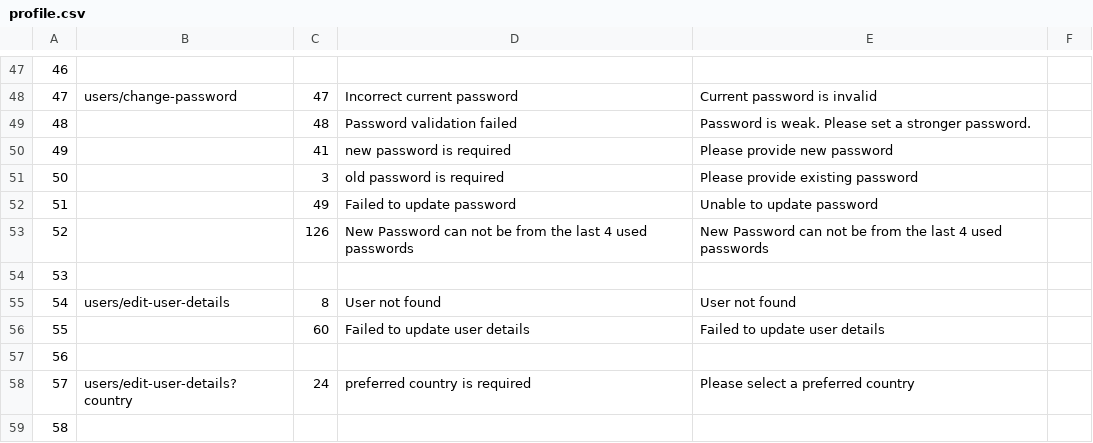
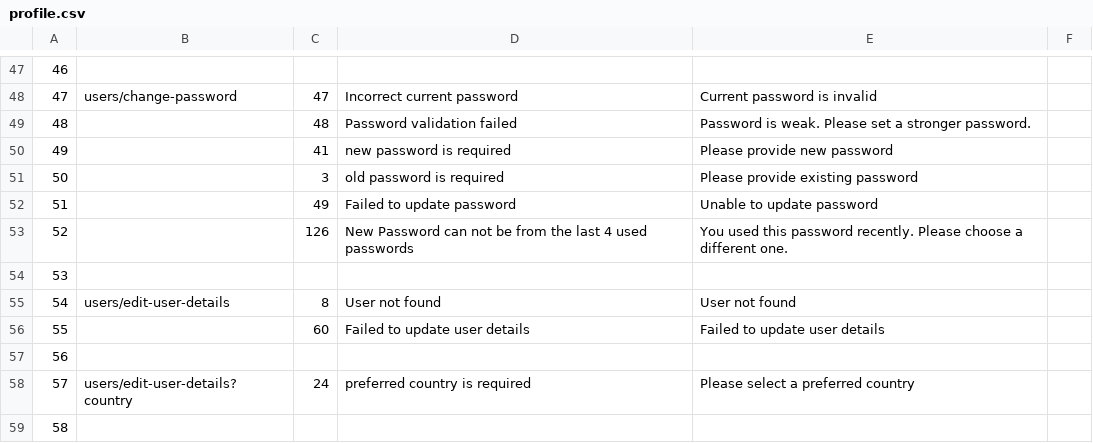
Before and after one commit to Khanasif07/AerTrip, a CSV file: AERTRIP/AppStoryboards/Common/ATError/ErrorFiles/profile.csv, drawn as a sheet; only a part is shown, gaps mark what is left out.

Commit message:
# on pressing mail icon, loading appearing at 2 places. Remove from the screen centre # Position of TA incorrect # Spacing below whats next should be 35px # Logic via certain Google Ids shows error # Both passwords are filled. All conditions are met, but getting reset email token error. (Same as Last 4 passwords) # Spacing between Change Password and Logout is different from all above # Switching Pin on causes view to pan when already in centre. Need to understand the logic # Images for other hotels in stack not appearing in stack # Error - "Make Payment Failed" appearing in case of amounts > 5 lakhs # Apple wallet integration missing # Apple Sign-in email already used with another account used for linking - no error message displayed # Google / Facebook sign in already used with another account used for linking - incorrect error message - No email found # Mobile number to be passed to razorpay is of the user not blank

```diff
--- a/AERTRIP/AppStoryboards/Common/ATError/ErrorFiles/profile.csv
+++ b/AERTRIP/AppStoryboards/Common/ATError/ErrorFiles/profile.csv
@@ -52,3 +52,3 @@
 51,,49,Failed to update password,Unable to update password,
-52,,126,New Password can not be from the last 4 used passwords,New Password can not be from the last 4 used passwords,
+52,,126,New Password can not be from the last 4 used passwords,You used this password recently. Please choose a different one.,
 53,,,,,
```
Also changed, not shown: 23 other files.
